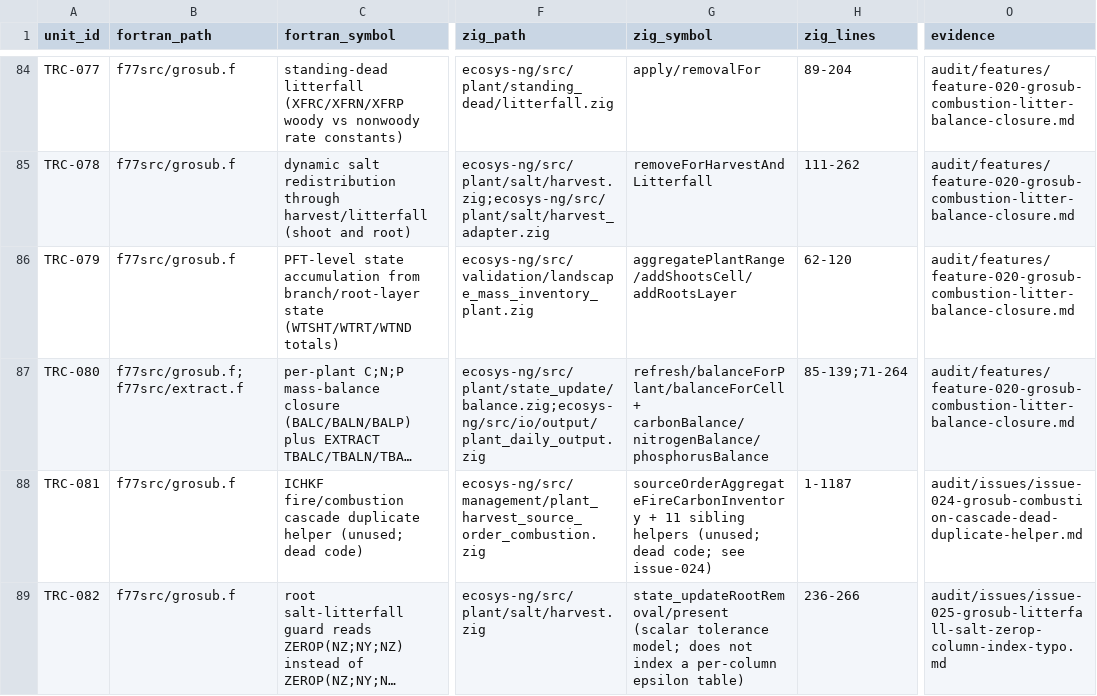
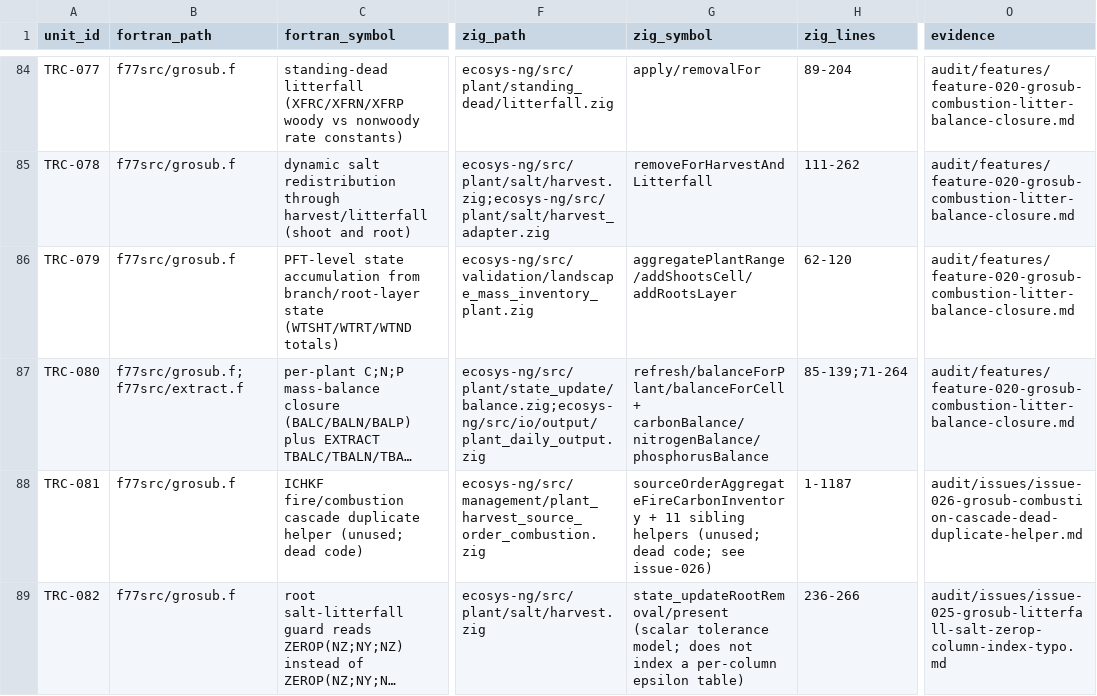
Before and after one commit to 4SAnalyticsnModelling/ecosys-modernization, a CSV file: audit/traceability/traceability.csv, drawn as a sheet; only a part is shown, gaps mark what is left out; long unchanged cells end in …; the diff names each change by its address in the sheet, - before the commit and + after, or states it on an @@ line.

Commit message:
audit: fix issue-024 numbering collision from concurrent agents -- renumber combustion-dead-helper finding to issue-026 (issue-024 is the top-layer water divergence)

```diff
--- a/audit/traceability/traceability.csv
+++ b/audit/traceability/traceability.csv
-G88 (zig_symbol): …code; see issue-024)
+G88 (zig_symbol): …code; see issue-026)
-O88 (evidence): audit/issues/issue-024-grosub-combustion-cascade-dead-duplicate-helper.md
+O88 (evidence): audit/issues/issue-026-grosub-combustion-cascade-dead-duplicate-helper.md
```
Also changed, not shown: 2 other files.
